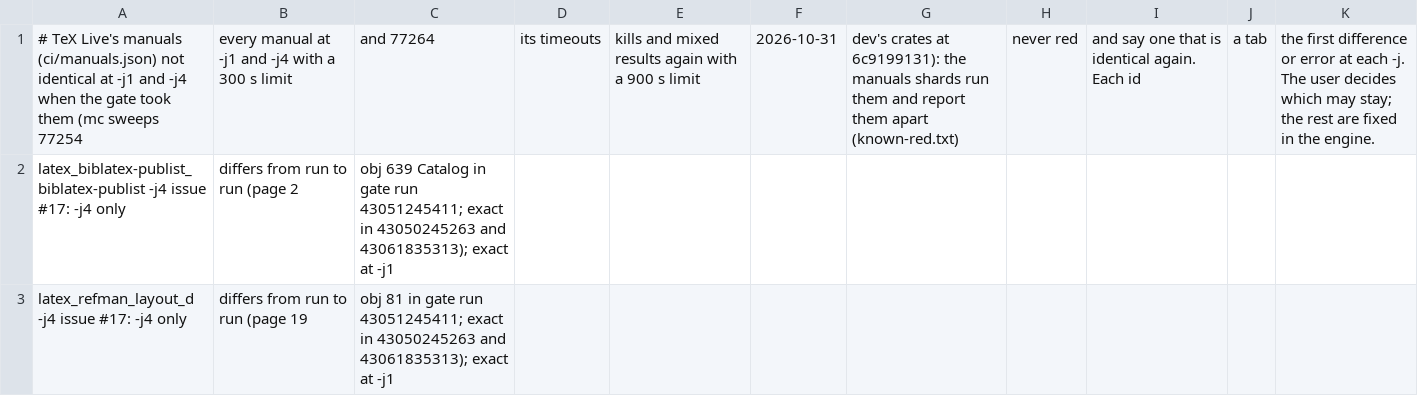
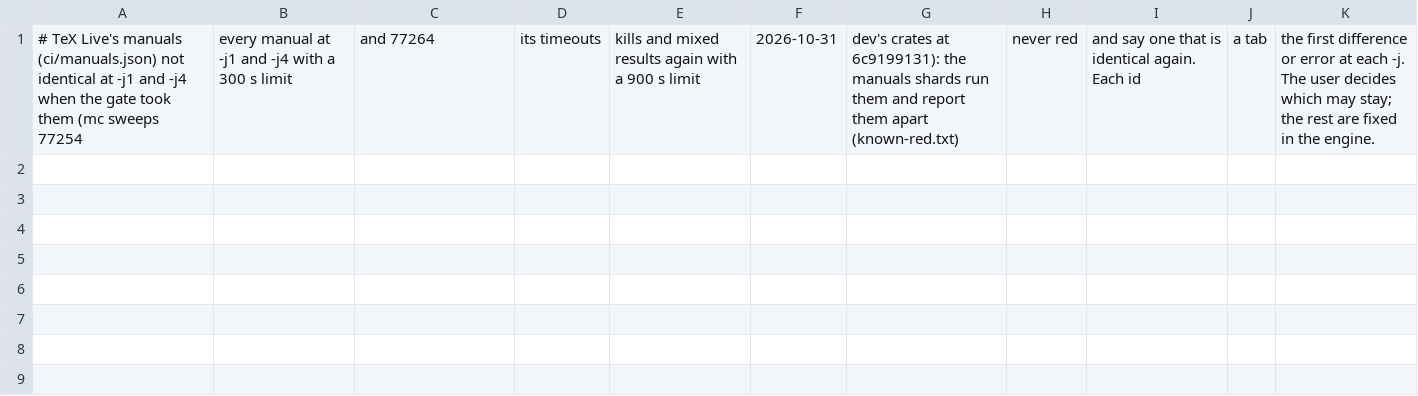
Before and after one commit to accl-kaust/PhiTeX, a TSV file: ci/manuals-not-identical.tsv, drawn as a sheet; the diff names each change by its address in the sheet, - before the commit and + after, or states it on an @@ line.

Commit message:
ci: biblatex-publist and refman layout_d at -j4 off the known list (issue #17: a relocated finisher's walks went from where it landed, the paragraph's \@currlist append stood on a value taken back; 0 of 600 and 0 of 600 at -j4 after, 3 of 200 and 4 of 200 before)

```diff
--- a/ci/manuals-not-identical.tsv
+++ b/ci/manuals-not-identical.tsv
-row 2: latex_biblatex-publist_biblatex-publist -j4 issue #17: -j4 only | differs from run to run (page 2 | obj 639 Catalog in gate run 43051245411; exact in 43050245263 and 43061835313); exact at -j1
-row 3: latex_refman_layout_d -j4 issue #17: -j4 only | differs from run to run (page 19 | obj 81 in gate run 43051245411; exact in 43050245263 and 43061835313); exact at -j1
```
